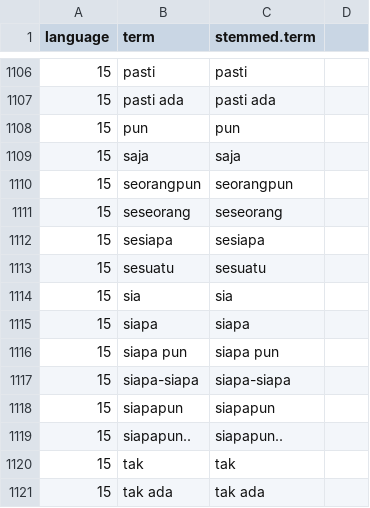
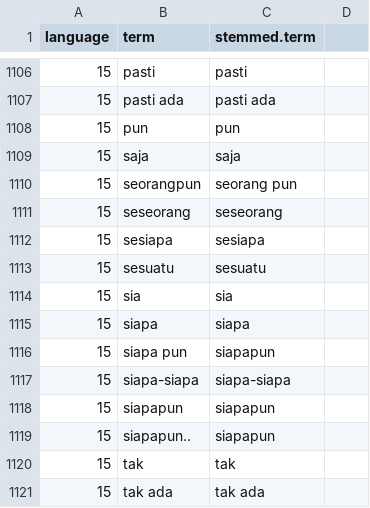
Before and after one commit to dnrb/indefinite-pronouns, a CSV file: data/stemming_dictionary.csv, drawn as a sheet; only a part is shown, gaps mark what is left out.

Commit message:
changed a few errors

```diff
--- a/data/stemming_dictionary.csv
+++ b/data/stemming_dictionary.csv
@@ -1109,3 +1109,3 @@ language,term,stemmed.term,
 15,saja,saja,
-15,seorangpun,seorangpun,
+15,seorangpun,seorang pun,
 15,seseorang,seseorang,
@@ -1115,6 +1115,6 @@ language,term,stemmed.term,
 15,siapa,siapa,
-15,siapa pun,siapa pun,
+15,siapa pun,siapapun,
 15,siapa-siapa,siapa-siapa,
 15,siapapun,siapapun,
-15,siapapun..,siapapun..,
+15,siapapun..,siapapun,
 15,tak,tak,
```
